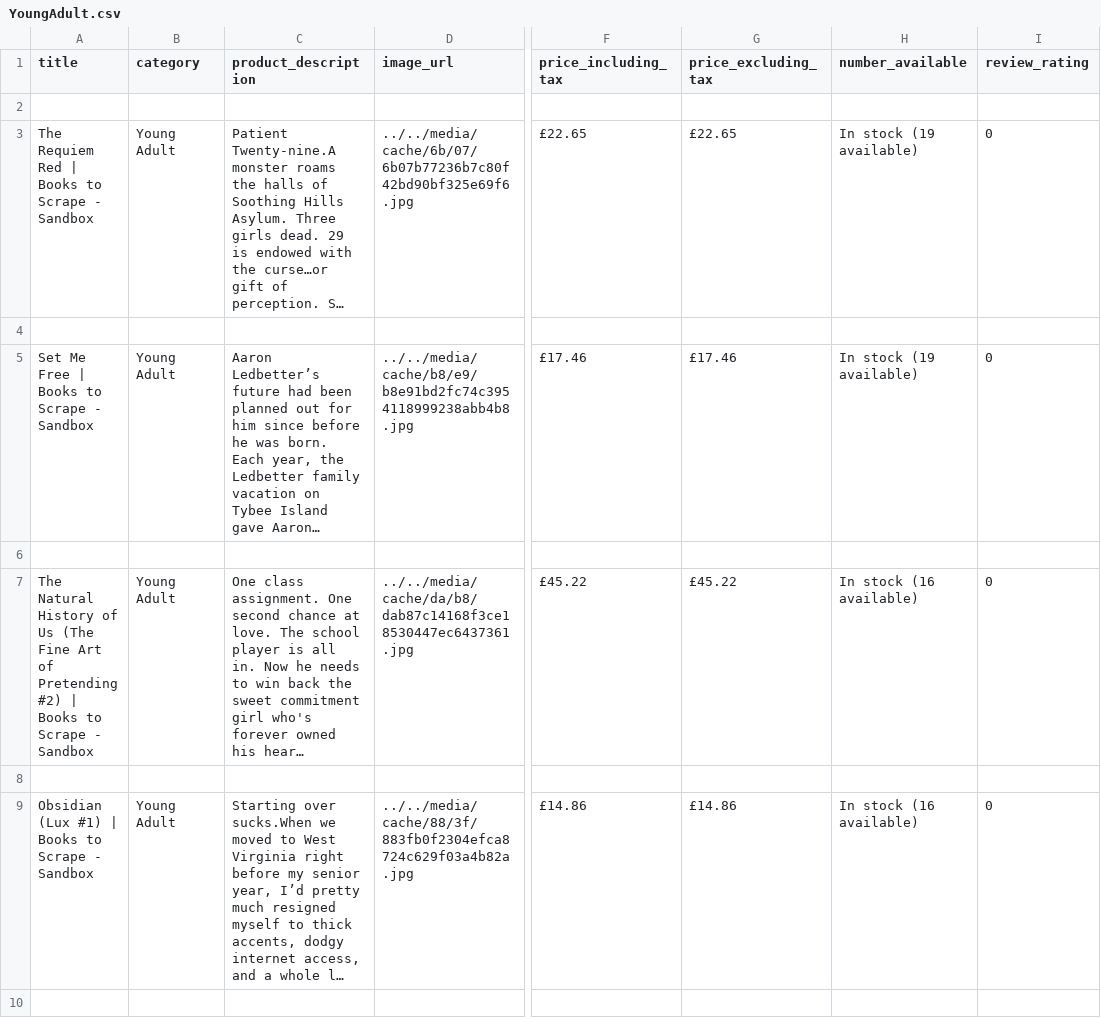
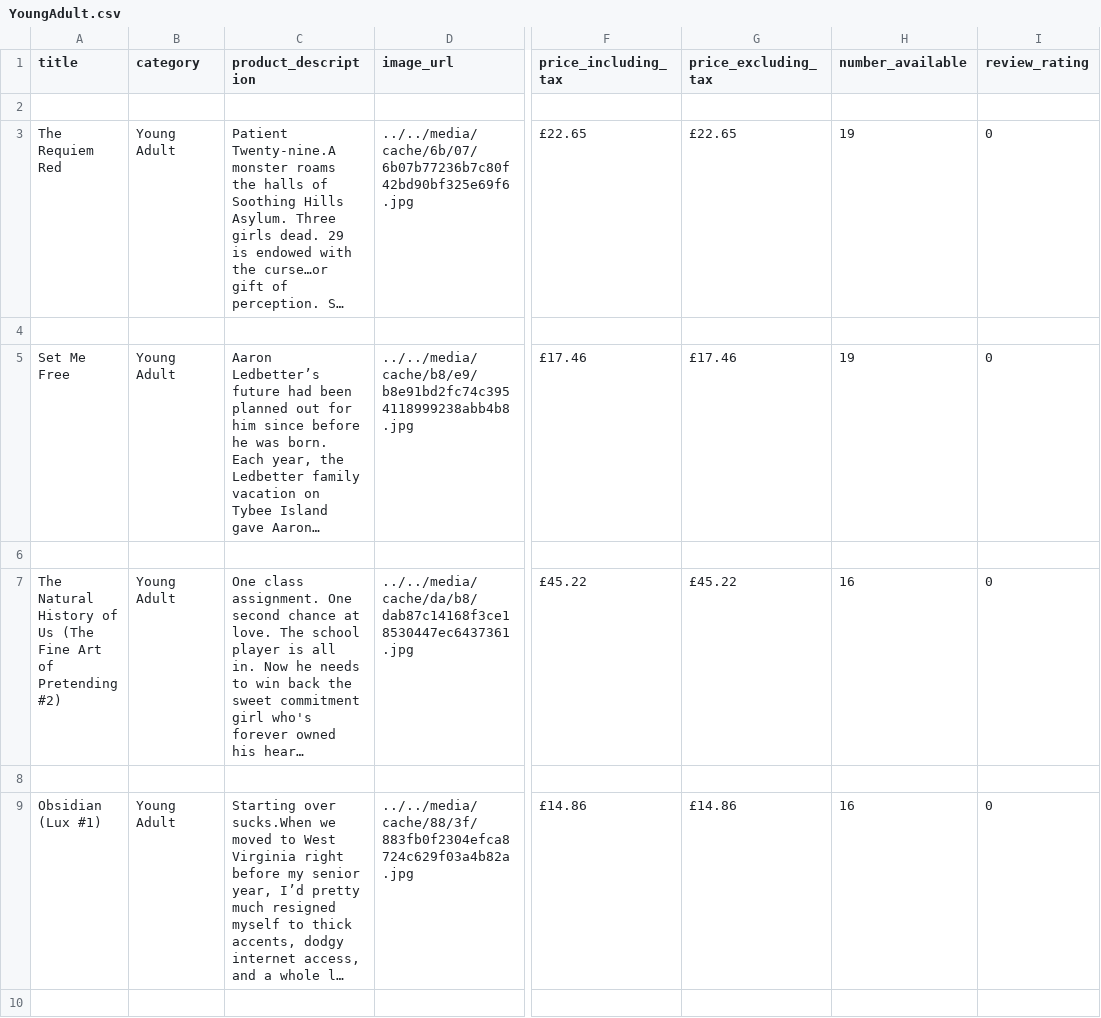
Before and after one commit to mavamalonga/book_to_scrape, a CSV file: csv/YoungAdult.csv, drawn as a sheet; only a part is shown, gaps mark what is left out; long unchanged cells end in …; the diff covers the shown part only; the diff names each change by its address in the sheet, - before the commit and + after, or states it on an @@ line.

```diff
--- a/csv/YoungAdult.csv
+++ b/csv/YoungAdult.csv
-A3 (title): The Requiem Red | Books to Scrape - Sandbox
+A3 (title): The Requiem Red
-H3 (number_available): In stock (19 available)
+H3 (number_available): 19
-A5 (title): Set Me Free | Books to Scrape - Sandbox
+A5 (title): Set Me Free
-H5 (number_available): In stock (19 available)
+H5 (number_available): 19
-A7 (title): …Pretending #2) | Books to Scrape - Sandbox
+A7 (title): …Pretending #2)
-H7 (number_available): In stock (16 available)
+H7 (number_available): 16
-A9 (title): Obsidian (Lux #1) | Books to Scrape - Sandbox
+A9 (title): Obsidian (Lux #1)
-H9 (number_available): In stock (16 available)
+H9 (number_available): 16
```
Also changed, not shown: 100 edited cells elsewhere in this file, csv/Addacomment.csv, csv/Fantasy.csv, 26 other files.
